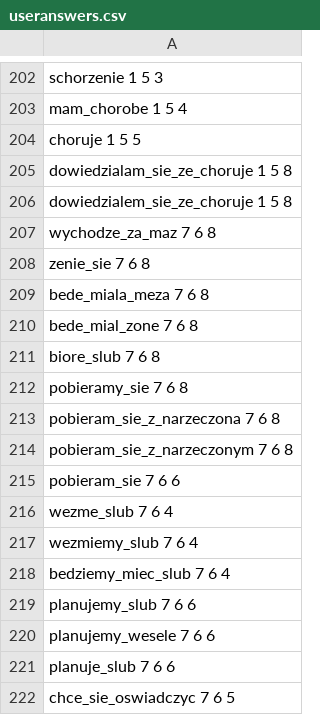
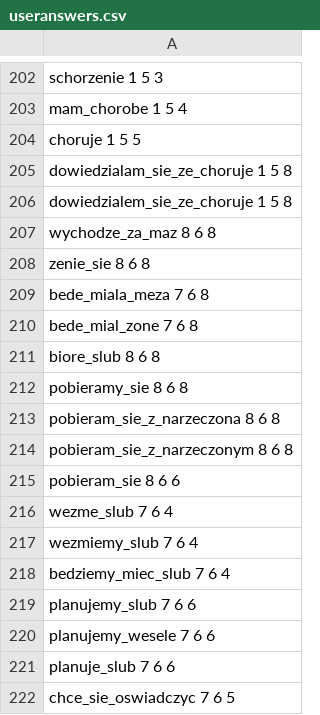
Before and after one commit to Izzzu/Chatbot, a CSV file: src/main/resources/useranswers.csv, drawn as a sheet; only a part is shown, gaps mark what is left out.

```diff
--- a/src/main/resources/useranswers.csv
+++ b/src/main/resources/useranswers.csv
@@ -206,11 +206,11 @@ dowiedzialam_sie_ze_choruje 1 5 8
 dowiedzialem_sie_ze_choruje 1 5 8
-wychodze_za_maz 7 6 8
-zenie_sie 7 6 8
+wychodze_za_maz 8 6 8
+zenie_sie 8 6 8
 bede_miala_meza 7 6 8
 bede_mial_zone 7 6 8
-biore_slub 7 6 8
-pobieramy_sie 7 6 8
-pobieram_sie_z_narzeczona 7 6 8
-pobieram_sie_z_narzeczonym 7 6 8
-pobieram_sie 7 6 6
+biore_slub 8 6 8
+pobieramy_sie 8 6 8
+pobieram_sie_z_narzeczona 8 6 8
+pobieram_sie_z_narzeczonym 8 6 8
+pobieram_sie 8 6 6
 wezme_slub 7 6 4
```
Also changed, not shown: target/classes/useranswers.csv, 7 other files.
